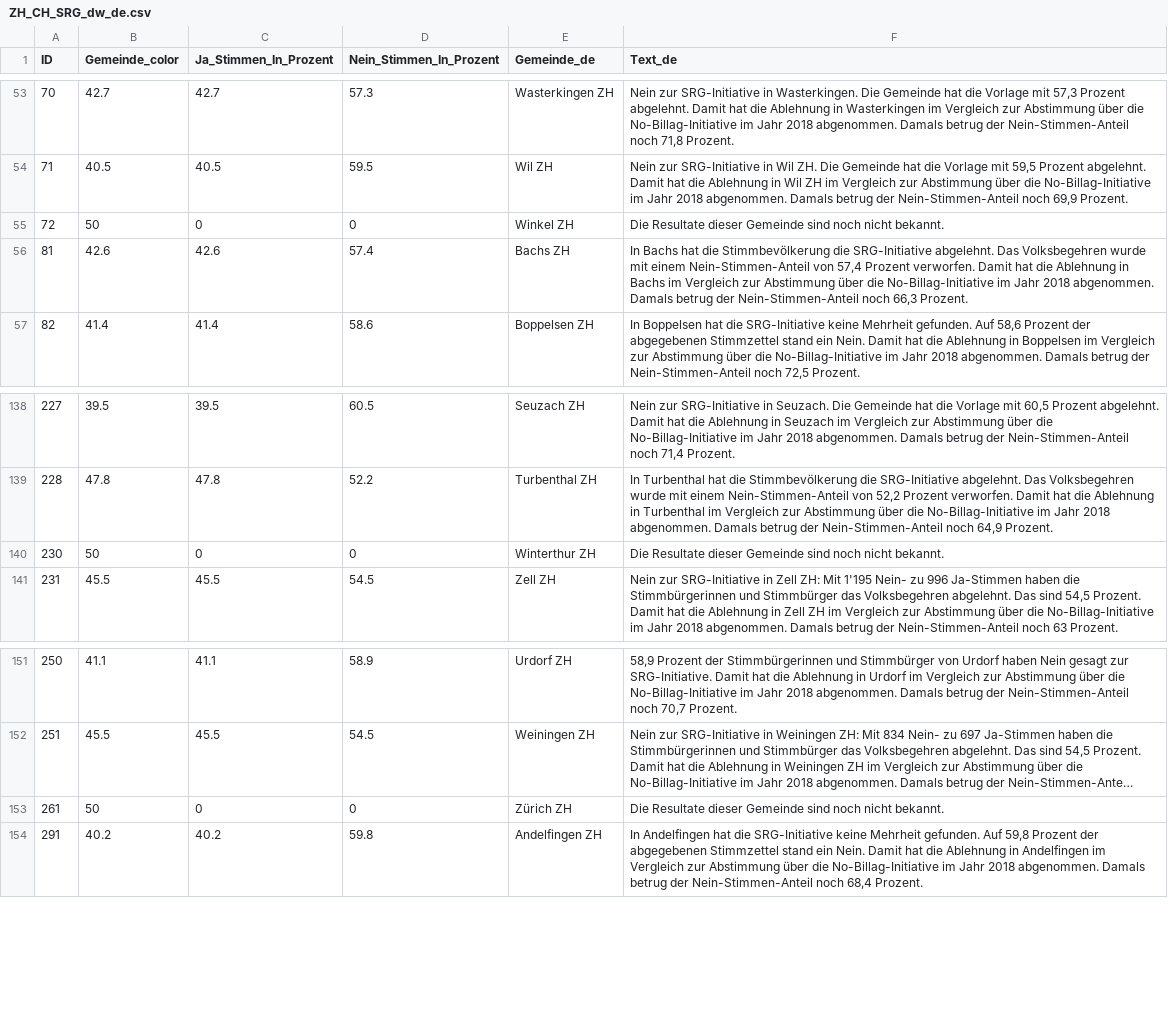
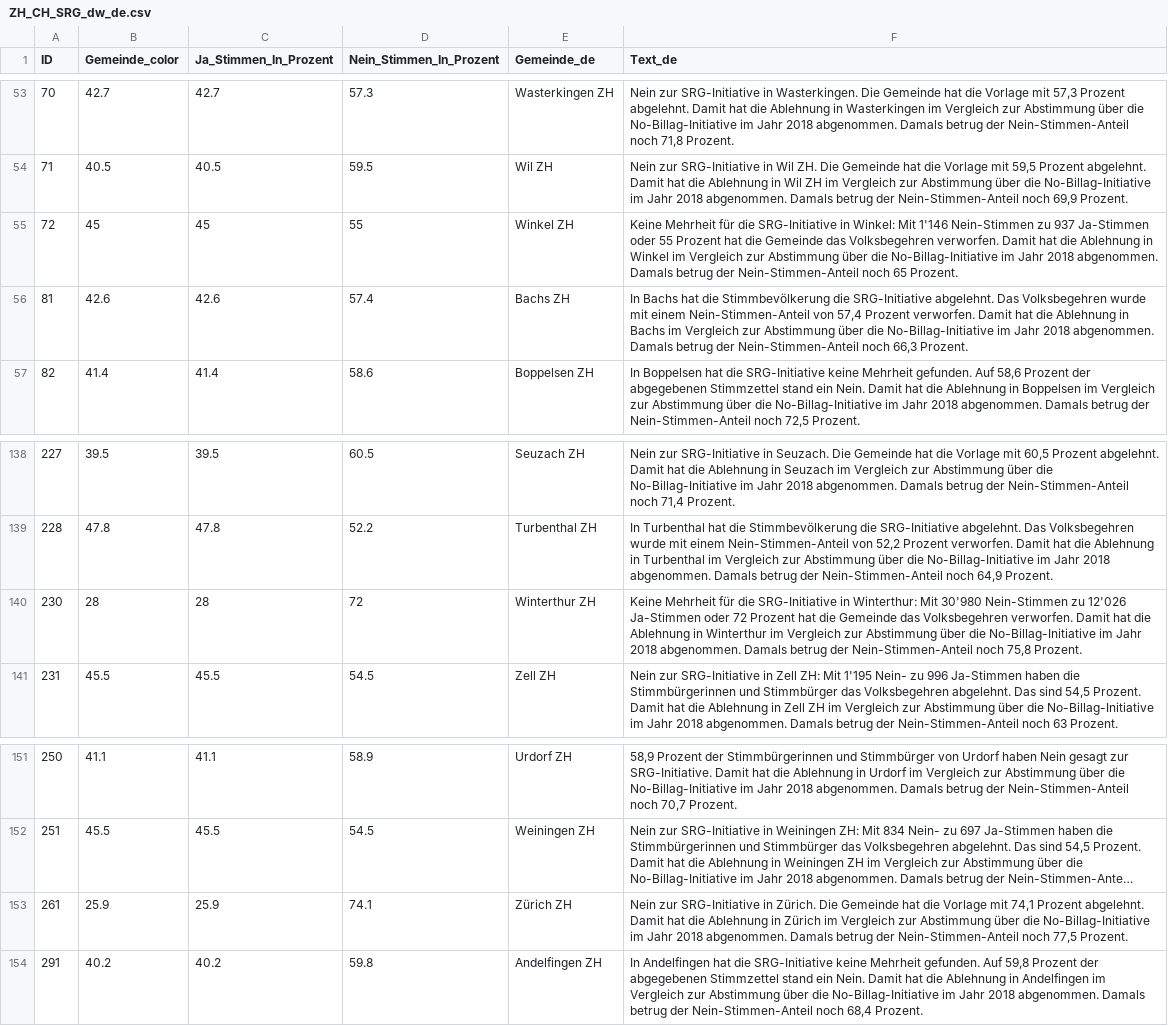
Before and after one commit to awp-finanznachrichten/lena_maerz2026, a CSV file: Output_Cantons/ZH_CH_SRG_dw_de.csv, drawn as a sheet; only a part is shown, gaps mark what is left out; long unchanged cells end in …; the diff names each change by its address in the sheet, - before the commit and + after, or states it on an @@ line.

```diff
--- a/Output_Cantons/ZH_CH_SRG_dw_de.csv
+++ b/Output_Cantons/ZH_CH_SRG_dw_de.csv
-B55 (Gemeinde_color): 50
+B55 (Gemeinde_color): 45
-C55 (Ja_Stimmen_In_Prozent): 0
+C55 (Ja_Stimmen_In_Prozent): 45
-D55 (Nein_Stimmen_In_Prozent): 0
+D55 (Nein_Stimmen_In_Prozent): 55
-F55 (Text_de): Die Resultate dieser Gemeinde sind noch nicht bekannt.
+F55 (Text_de): Keine Mehrheit für die SRG-Initiative in Winkel: Mit 1'146 Nein-Stimmen zu 937 Ja-Stimmen oder 55 Prozent hat die Gemeinde das Volksbegehren verworfen. Damit hat die Ablehnung in Winkel im Vergleich zur Abstimmung über die No-Billag-Initiative im Jahr 2018 abgenommen. Damals betrug der Nein-Stimmen-Anteil noch 65 Prozent.
-B140 (Gemeinde_color): 50
+B140 (Gemeinde_color): 28
-C140 (Ja_Stimmen_In_Prozent): 0
+C140 (Ja_Stimmen_In_Prozent): 28
-D140 (Nein_Stimmen_In_Prozent): 0
+D140 (Nein_Stimmen_In_Prozent): 72
-F140 (Text_de): Die Resultate dieser Gemeinde sind noch nicht bekannt.
+F140 (Text_de): Keine Mehrheit für die SRG-Initiative in Winterthur: Mit 30'980 Nein-Stimmen zu 12'026 Ja-Stimmen oder 72 Prozent hat die Gemeinde das Volksbegehren verworfen. Damit hat die Ablehnung in Winterthur im Vergleich zur Abstimmung über die No-Billag-Initiative im Jahr 2018 abgenommen. Damals betrug der Nein-Stimmen-Anteil noch 75,8 Prozent.
-B153 (Gemeinde_color): 50
+B153 (Gemeinde_color): 25.9
-C153 (Ja_Stimmen_In_Prozent): 0
+C153 (Ja_Stimmen_In_Prozent): 25.9
-D153 (Nein_Stimmen_In_Prozent): 0
+D153 (Nein_Stimmen_In_Prozent): 74.1
-F153 (Text_de): Die Resultate dieser Gemeinde sind noch nicht bekannt.
+F153 (Text_de): Nein zur SRG-Initiative in Zürich. Die Gemeinde hat die Vorlage mit 74,1 Prozent abgelehnt. Damit hat die Ablehnung in Zürich im Vergleich zur Abstimmung über die No-Billag-Initiative im Jahr 2018 abgenommen. Damals betrug der Nein-Stimmen-Anteil noch 77,5 Prozent.
```
Also changed, not shown: Output_Switzerland/CH_Bargeld_dw_fr_initiative.csv, Output_Switzerland/CH_Bargeld_dw_fr_overview.csv, 38 other files.
